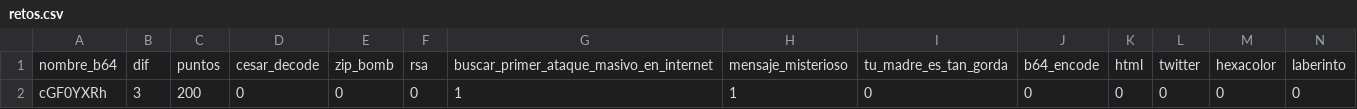
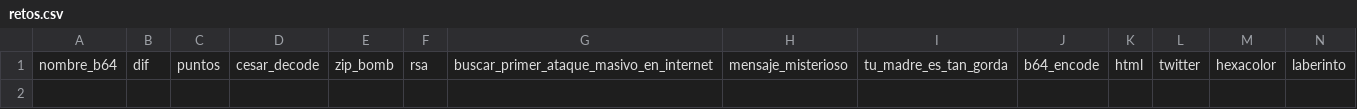
Before and after one commit to adriansantor/ctf-dimension-26, a CSV file: ctf/retos.csv, drawn as a sheet; only a part is shown; rows hold the shown columns only; the diff names each change by its address in the sheet, - before the commit and + after, or states it on an @@ line.

```diff
--- a/ctf/retos.csv
+++ b/ctf/retos.csv
-row 2: cGF0YXRh | 3 | 200 | 0 | 0 | 0 | 1 | 1 | 0 | 0 | 0 | 0 | 0 | 0
```
Also changed, not shown: 1 other file.
